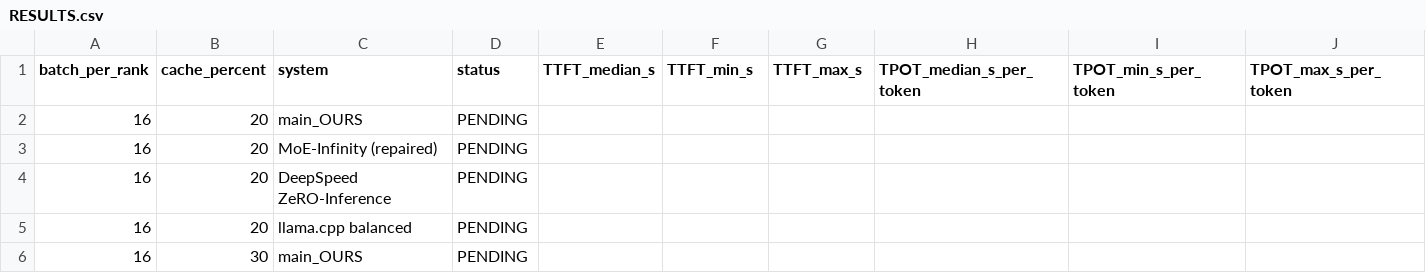
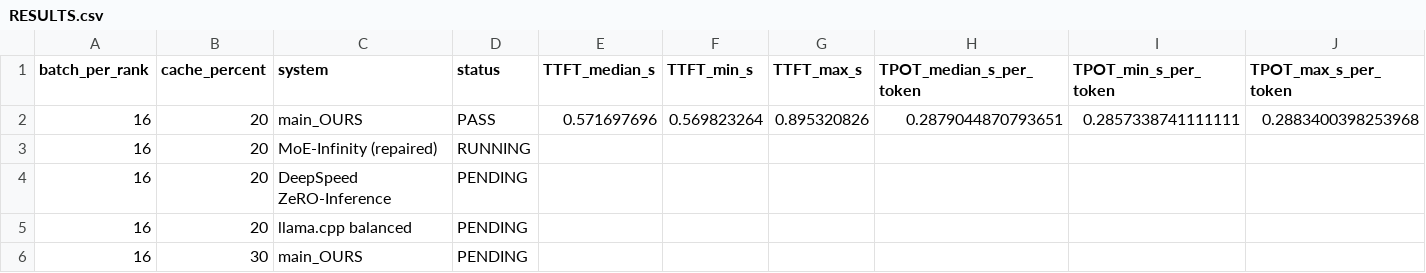
Before and after one commit to heonniy/mgo, a CSV file: mgo_v2/experiments/deepseek_cache_ablation_20261009/RESULTS.csv, drawn as a sheet; only a part is shown; removed rows and columns are numbered as before the commit, all else as after; rows hold the shown columns only; the diff names each change by its address in the sheet, - before the commit and + after, or states it on an @@ line.

```diff
--- a/mgo_v2/experiments/deepseek_cache_ablation_20261009/RESULTS.csv
+++ b/mgo_v2/experiments/deepseek_cache_ablation_20261009/RESULTS.csv
-row 2: 16 | 20 | main_OURS | PENDING
+row 2: 16 | 20 | main_OURS | PASS | 0.571697696 | 0.569823264 | 0.895320826 | 0.2879044870793651 | 0.2857338741111111 | 0.2883400398253968
-D3 (status): PENDING
+D3 (status): RUNNING
```
Also changed, not shown: 2 other files.
